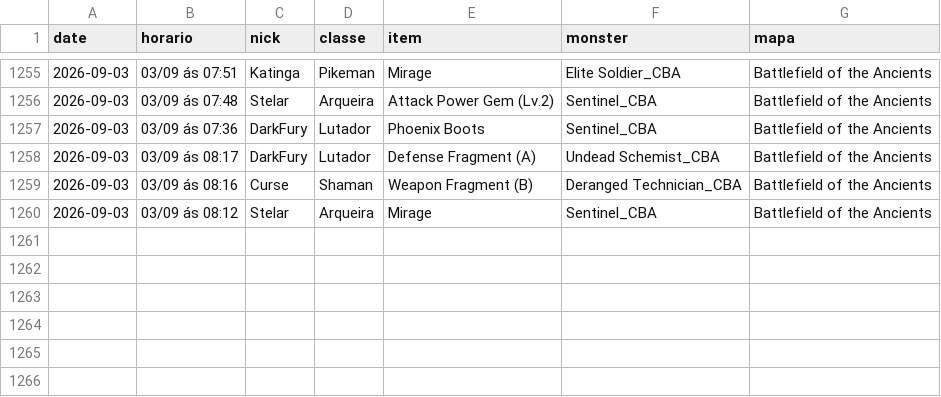
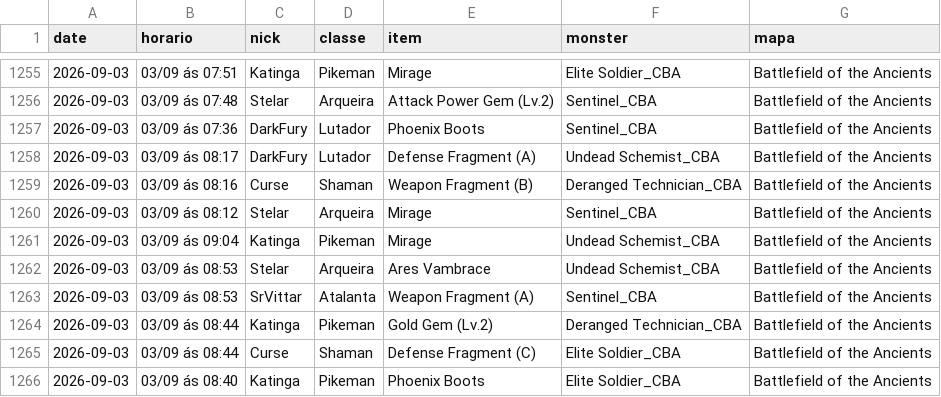
Before and after one commit to FlynMael/aorus-xp-tracker, a CSV file: data/drops.csv, drawn as a sheet; only a part is shown, gaps mark what is left out.

```diff
--- a/data/drops.csv
+++ b/data/drops.csv
@@ -1260 +1260,7 @@ date,horario,nick,classe,item,monster,mapa
 2026-09-03,03/09 ás 08:12,Stelar,Arqueira,Mirage,Sentinel_CBA,Battlefield of the Ancients
+2026-09-03,03/09 ás 09:04,Katinga,Pikeman,Mirage,Undead Schemist_CBA,Battlefield of the Ancients
+2026-09-03,03/09 ás 08:53,Stelar,Arqueira,Ares Vambrace,Undead Schemist_CBA,Battlefield of the Ancients
+2026-09-03,03/09 ás 08:53,SrVittar,Atalanta,Weapon Fragment (A),Sentinel_CBA,Battlefield of the Ancients
+2026-09-03,03/09 ás 08:44,Katinga,Pikeman,Gold Gem (Lv.2),Deranged Technician_CBA,Battlefield of the Ancients
+2026-09-03,03/09 ás 08:44,Curse,Shaman,Defense Fragment (C),Elite Soldier_CBA,Battlefield of the Ancients
+2026-09-03,03/09 ás 08:40,Katinga,Pikeman,Phoenix Boots,Elite Soldier_CBA,Battlefield of the Ancients
```
Also changed, not shown: data/history.csv.
